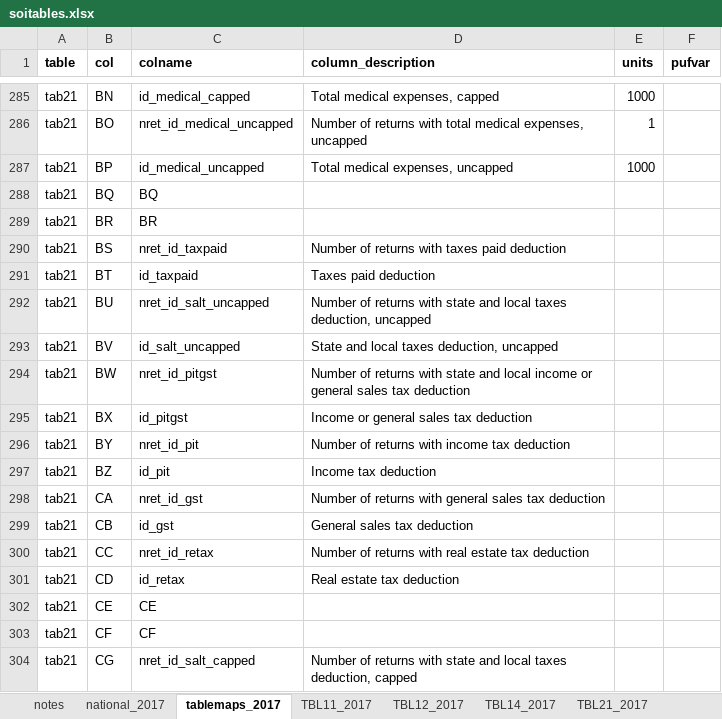
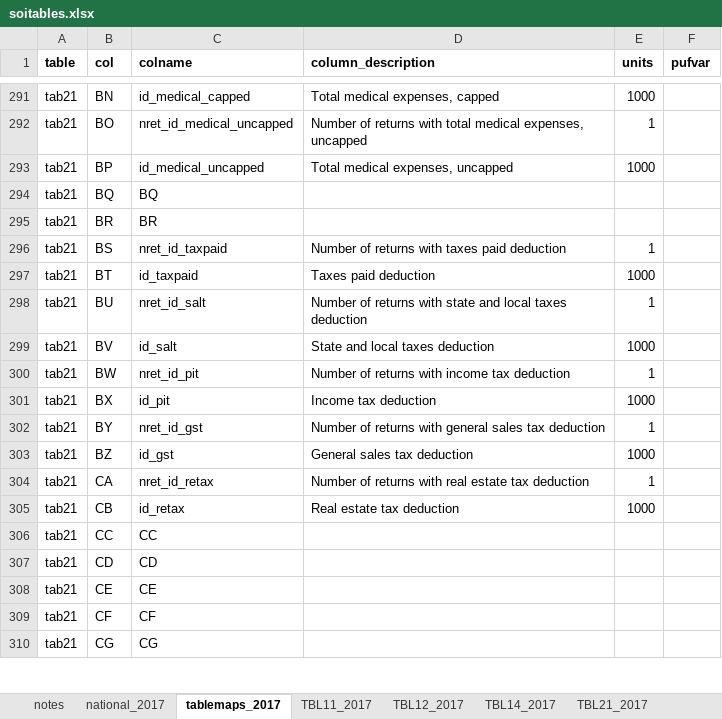
Before and after one commit to donboyd5/puf_analysis, an Excel workbook: data/soitables.xlsx, sheet tablemaps_2017, drawn as a sheet; only a part is shown, gaps mark what is left out; values as stored, in another font and other column widths than the file's, no borders; addresses are those after the commit; the diff covers the shown part only; the diff names each change by its address in the sheet, - before the commit and + after, or states it on an @@ line.

Commit message:
2017 variable names xlsx

```diff
--- a/data/soitables.xlsx (sheet tablemaps_2017)
+++ b/data/soitables.xlsx (sheet tablemaps_2017)
-E296 (units): (empty)
+E296 (units): 1
-E297 (units): (empty)
+E297 (units): 1000
-C298 (colname): nret_id_salt_uncapped
+C298 (colname): nret_id_salt
-D298 (column_description): …local taxes deduction, uncapped
+D298 (column_description): …local taxes deduction
-E298 (units): (empty)
+E298 (units): 1
-C299 (colname): id_salt_uncapped
+C299 (colname): id_salt
-D299 (column_description): State and local taxes deduction, uncapped
+D299 (column_description): State and local taxes deduction
-E299 (units): (empty)
+E299 (units): 1000
-C300 (colname): nret_id_pitgst
+C300 (colname): nret_id_pit
-D300 (column_description): …returns with state and local income or general sales tax deduction
+D300 (column_description): …returns with income tax deduction
-E300 (units): (empty)
+E300 (units): 1
-C301 (colname): id_pitgst
+C301 (colname): id_pit
-D301 (column_description): Income or general sales tax deduction
+D301 (column_description): Income tax deduction
-E301 (units): (empty)
+E301 (units): 1000
-C302 (colname): nret_id_pit
+C302 (colname): nret_id_gst
-D302 (column_description): …returns with income tax deduction
+D302 (column_description): …returns with general sales tax deduction
-E302 (units): (empty)
+E302 (units): 1
-C303 (colname): id_pit
+C303 (colname): id_gst
-D303 (column_description): Income tax deduction
+D303 (column_description): General sales tax deduction
-E303 (units): (empty)
+E303 (units): 1000
-C304 (colname): nret_id_gst
+C304 (colname): nret_id_retax
-D304 (column_description): …returns with general sales tax deduction
+D304 (column_description): …returns with real estate tax deduction
-E304 (units): (empty)
+E304 (units): 1
-C305 (colname): id_gst
+C305 (colname): id_retax
-D305 (column_description): General sales tax deduction
+D305 (column_description): Real estate tax deduction
-E305 (units): (empty)
+E305 (units): 1000
-C306 (colname): nret_id_retax
+C306 (colname): CC
-D306 (column_description): Number of returns with real estate tax deduction
+D306 (column_description): (empty)
-C307 (colname): id_retax
+C307 (colname): CD
-D307 (column_description): Real estate tax deduction
+D307 (column_description): (empty)
-C310 (colname): nret_id_salt_capped
+C310 (colname): CG
-D310 (column_description): Number of returns with state and local taxes deduction, capped
+D310 (column_description): (empty)
```
Also changed, not shown: 13 added rows, 7 removed rows and 137 edited cells elsewhere in this sheet, sheet tablemaps_2018.
